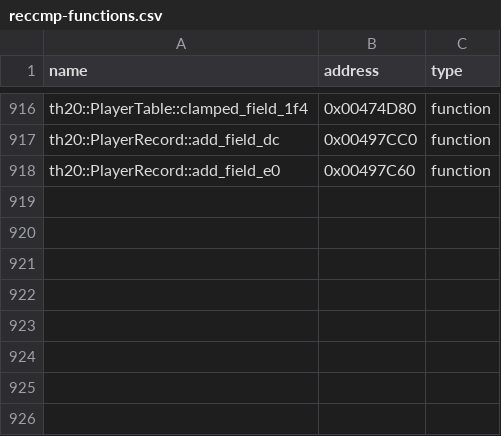
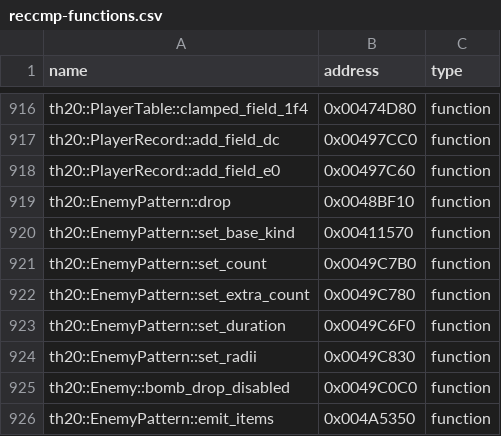
Before and after one commit to N0zoM1z0/th20, a CSV file: config/reccmp-functions.csv, drawn as a sheet; only a part is shown, gaps mark what is left out; the diff names each change by its address in the sheet, - before the commit and + after, or states it on an @@ line.

Commit message:
gpt-6.1-sol: reconstruct Enemy drop protocols and dispatcher callers

```diff
--- a/config/reccmp-functions.csv
+++ b/config/reccmp-functions.csv
+row 919: th20::EnemyPattern::drop | 0x0048BF10 | function
+row 920: th20::EnemyPattern::set_base_kind | 0x00411570 | function
+row 921: th20::EnemyPattern::set_count | 0x0049C7B0 | function
+row 922: th20::EnemyPattern::set_extra_count | 0x0049C780 | function
+row 923: th20::EnemyPattern::set_duration | 0x0049C6F0 | function
+row 924: th20::EnemyPattern::set_radii | 0x0049C830 | function
+row 925: th20::Enemy::bomb_drop_disabled | 0x0049C0C0 | function
+row 926: th20::EnemyPattern::emit_items | 0x004A5350 | function
```
Also changed, not shown: config/implemented.csv, config/matches.csv, 19 other files.
